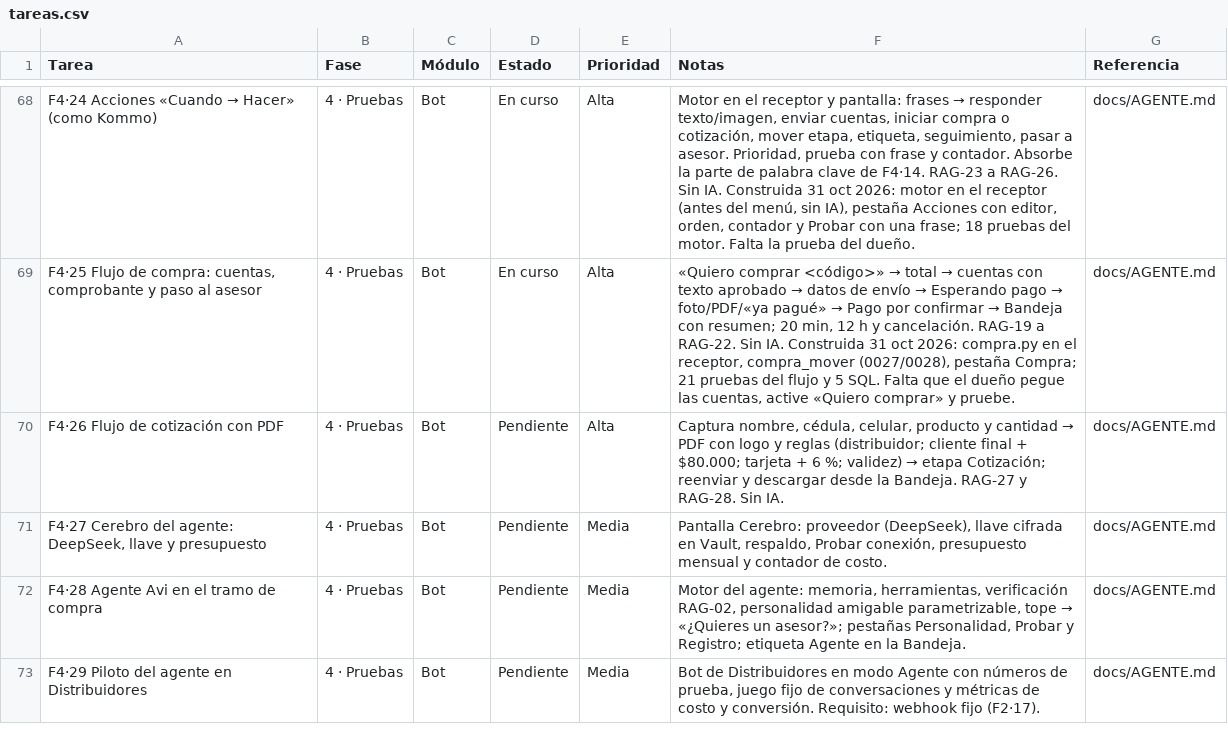
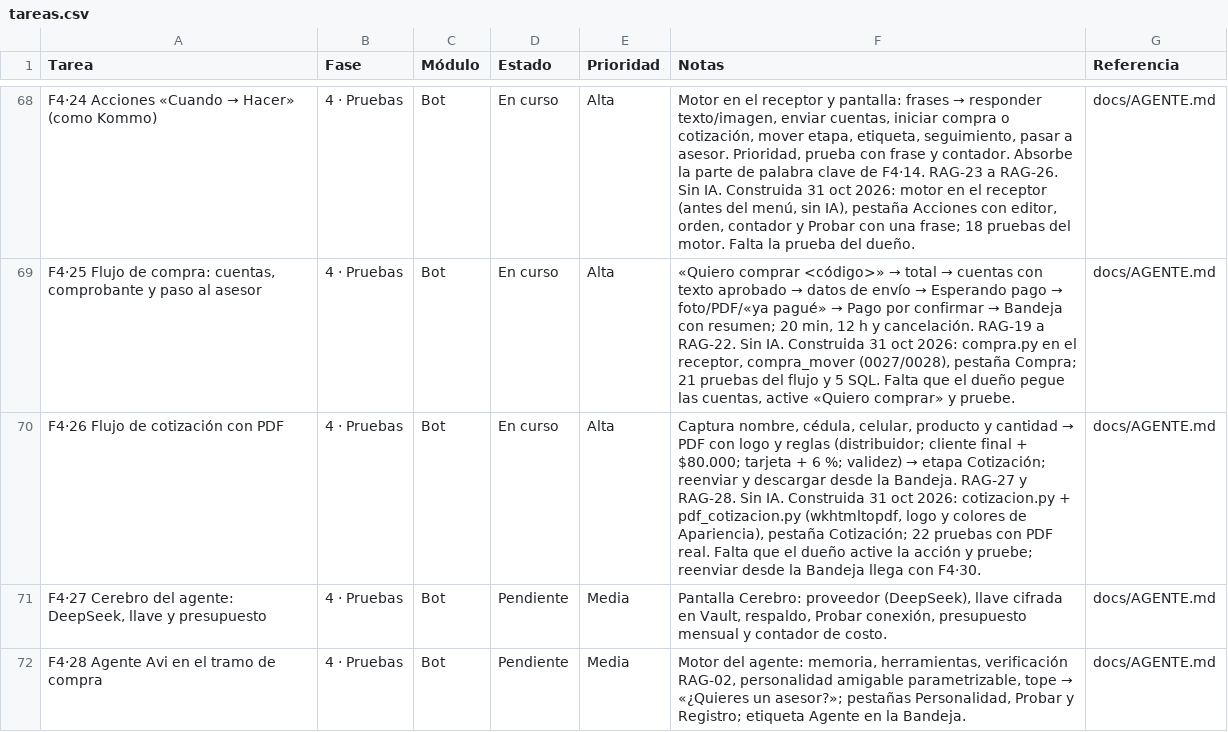
Before and after one commit to Appsheet-jm456/CRM_InventarIA, a CSV file: docs/notion/tareas.csv, drawn as a sheet; only a part is shown, gaps mark what is left out; the shorter side is filled out with more unchanged rows.

```diff
--- a/docs/notion/tareas.csv
+++ b/docs/notion/tareas.csv
@@ -69,3 +69,3 @@ F4·24 Acciones «Cuando → Hacer» (como Kommo),4 · Pruebas,Bot,En curso,Alta
 "F4·25 Flujo de compra: cuentas, comprobante y paso al asesor",4 · Pruebas,Bot,En curso,Alta,"«Quiero comprar <código>» → total → cuentas con texto aprobado → datos de envío → Esperando pago → foto/PDF/«ya pagué» → Pago por confirmar → Bandeja con resumen; 20 min, 12 h y cancelación. RAG-19 a RAG-22. Sin IA. Construida 31 oct 2026: compra.py en el receptor, compra_mover (0027/0028), pestaña Compra; 21 pruebas del flujo y 5 SQL. Falta que el dueño pegue las cuentas, active «Quiero comprar» y pruebe.",docs/AGENTE.md
-F4·26 Flujo de cotización con PDF,4 · Pruebas,Bot,Pendiente,Alta,"Captura nombre, cédula, celular, producto y cantidad → PDF con logo y reglas (distribuidor; cliente final + $80.000; tarjeta + 6 %; validez) → etapa Cotización; reenviar y descargar desde la Bandeja. RAG-27 y RAG-28. Sin IA.",docs/AGENTE.md
+F4·26 Flujo de cotización con PDF,4 · Pruebas,Bot,En curso,Alta,"Captura nombre, cédula, celular, producto y cantidad → PDF con logo y reglas (distribuidor; cliente final + $80.000; tarjeta + 6 %; validez) → etapa Cotización; reenviar y descargar desde la Bandeja. RAG-27 y RAG-28. Sin IA. Construida 31 oct 2026: cotizacion.py + pdf_cotizacion.py (wkhtmltopdf, logo y colores de Apariencia), pestaña Cotización; 22 pruebas con PDF real. Falta que el dueño active la acción y pruebe; reenviar desde la Bandeja llega con F4·30.",docs/AGENTE.md
 "F4·27 Cerebro del agente: DeepSeek, llave y presupuesto",4 · Pruebas,Bot,Pendiente,Media,"Pantalla Cerebro: proveedor (DeepSeek), llave cifrada en Vault, respaldo, Probar conexión, presupuesto mensual y contador de costo.",docs/AGENTE.md
```
Also changed, not shown: 17 other files.
